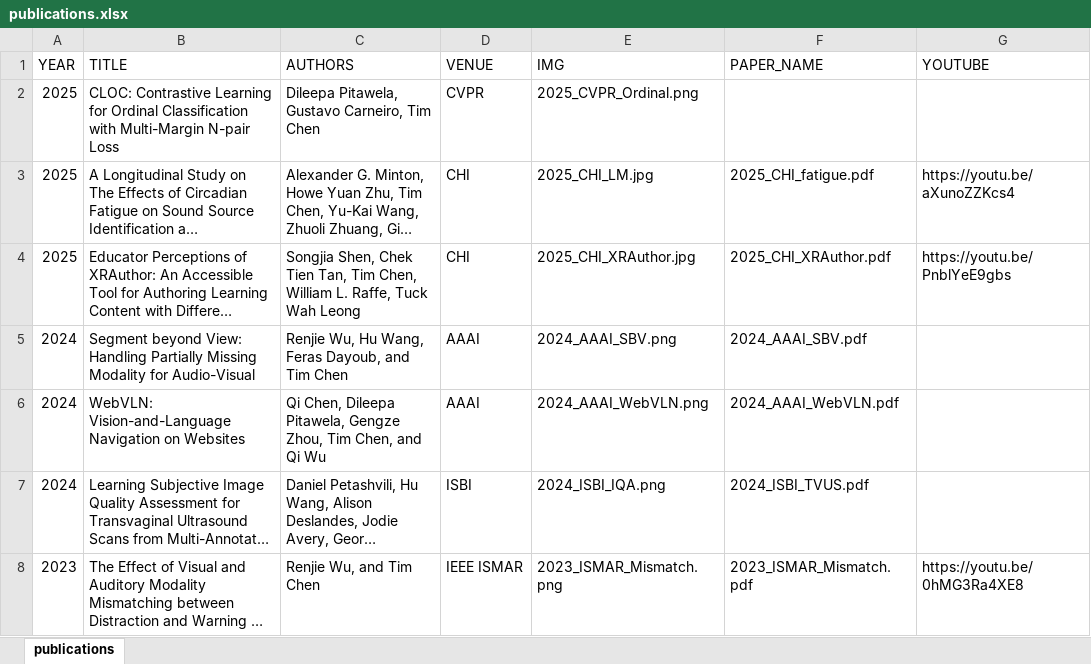
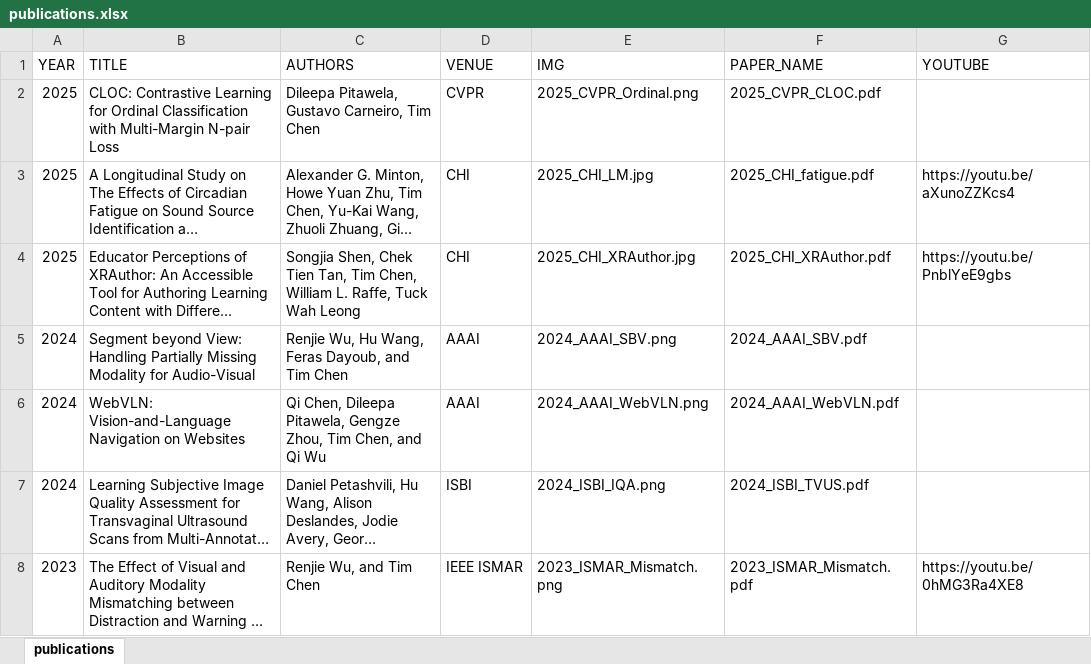
Before and after one commit to ht-timchen/ht-timchen.github.io, an Excel workbook: markdown_gen/publications.xlsx, sheet publications, drawn as a sheet; only a part is shown; long unchanged cells end in …; values as stored, in another font and other column widths than the file's, no borders; the diff names each change by its address in the sheet, - before the commit and + after, or states it on an @@ line.

Commit message:
update cloc

```diff
--- a/markdown_gen/publications.xlsx (sheet publications)
+++ b/markdown_gen/publications.xlsx (sheet publications)
-F2 (PAPER_NAME): (empty)
+F2 (PAPER_NAME): 2025_CVPR_CLOC.pdf
```
Also changed, not shown: 3 other files.
